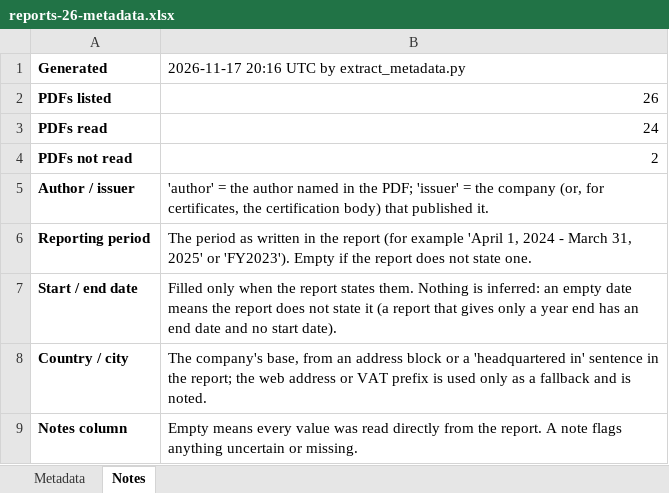
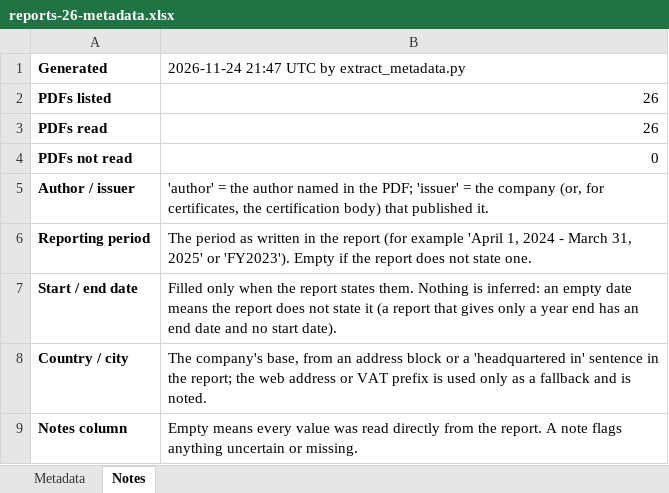
Before and after one commit to bita2019/portfolio, an Excel workbook: scripts/certificates/examples/reports-26-metadata.xlsx, sheet Notes, drawn as a sheet; values as stored, in another font and other column widths than the file's, no borders; the diff names each change by its address in the sheet, - before the commit and + after, or states it on an @@ line.

```diff
--- a/scripts/certificates/examples/reports-26-metadata.xlsx (sheet Notes)
+++ b/scripts/certificates/examples/reports-26-metadata.xlsx (sheet Notes)
-B1: 2026-11-17 20:16 UTC by extract_metadata.py
+B1: 2026-11-24 21:47 UTC by extract_metadata.py
-B3: 24
+B3: 26
-B4: 2
+B4: 0
```
Also changed, not shown: sheet Metadata, 3 other files.
